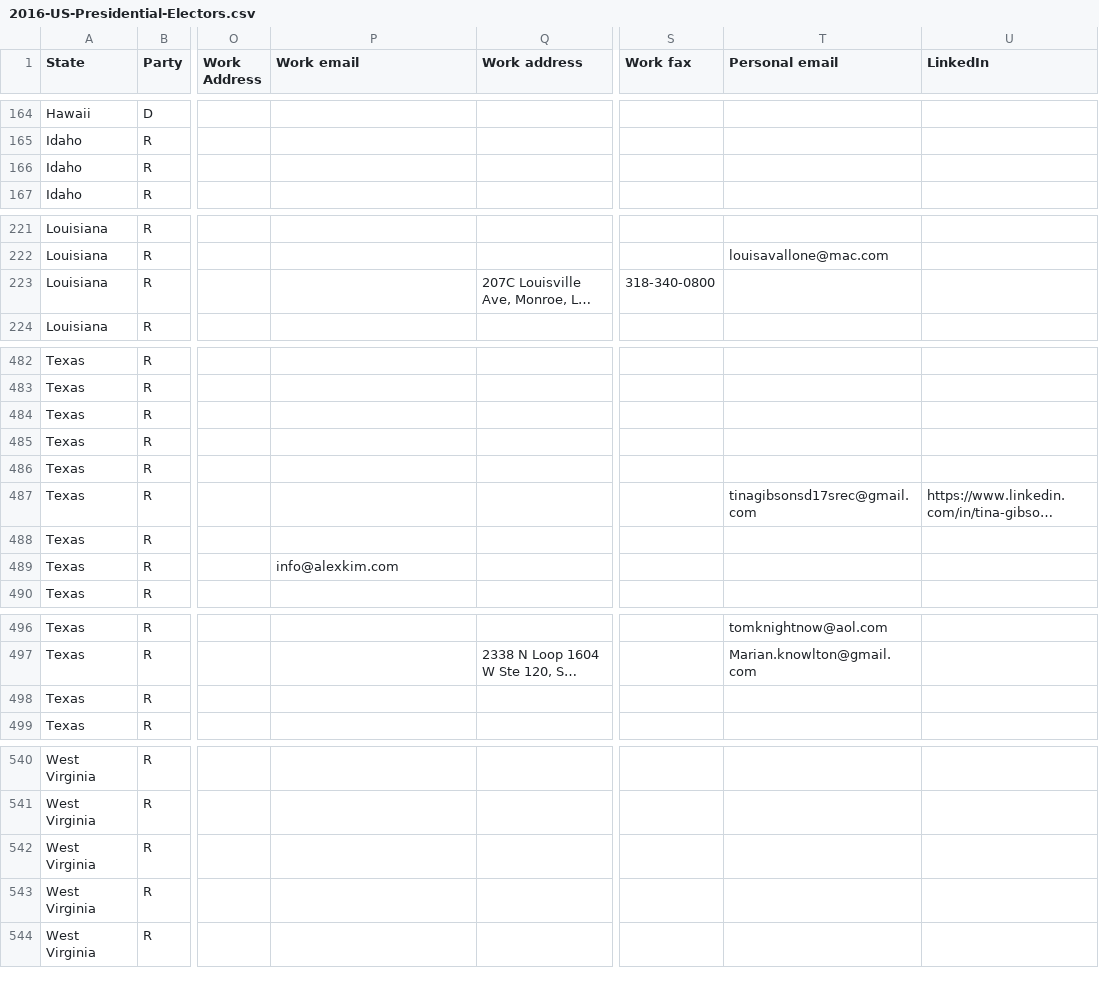
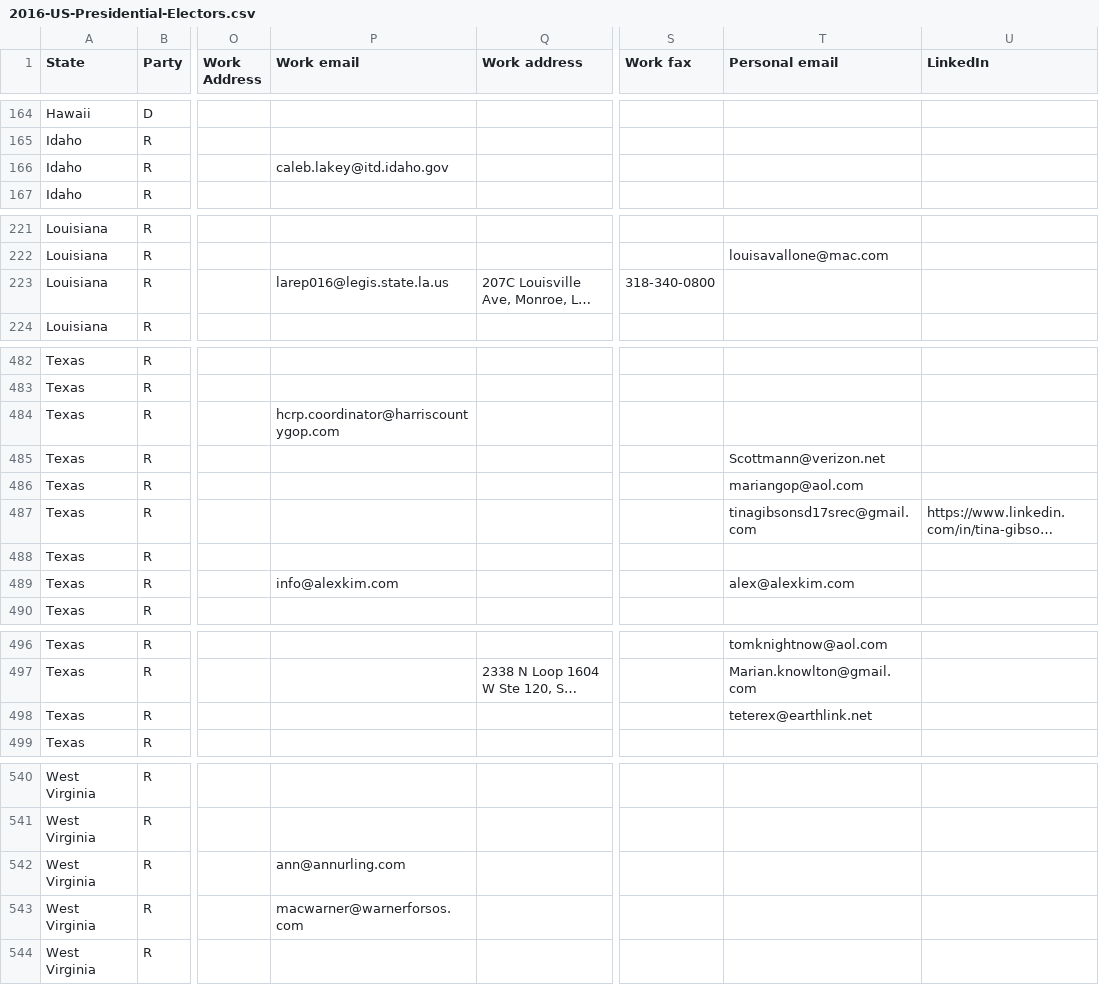
Before and after one commit to sparr/2016-US-Presidential-Electors, a CSV file: 2016-US-Presidential-Electors.csv, drawn as a sheet; only a part is shown, gaps mark what is left out; long unchanged cells end in …; the diff covers the shown part only; the diff names each change by its address in the sheet, - before the commit and + after, or states it on an @@ line.

Commit message:
mostly email addresses

```diff
--- a/2016-US-Presidential-Electors.csv
+++ b/2016-US-Presidential-Electors.csv
-P166 (Work email): (empty)
+P166 (Work email): caleb.lakey@itd.idaho.gov
-P223 (Work email): (empty)
+P223 (Work email): larep016@legis.state.la.us
-P484 (Work email): (empty)
+P484 (Work email): hcrp.coordinator@harriscountygop.com
-T485 (Personal email): (empty)
+T485 (Personal email): Scottmann@verizon.net
-T486 (Personal email): (empty)
+T486 (Personal email): mariangop@aol.com
-T489 (Personal email): (empty)
+T489 (Personal email): alex@alexkim.com
-T498 (Personal email): (empty)
+T498 (Personal email): teterex@earthlink.net
-P542 (Work email): (empty)
+P542 (Work email): ann@annurling.com
-P543 (Work email): (empty)
+P543 (Work email): macwarner@warnerforsos.com
```
Also changed, not shown: 35 edited cells elsewhere in this file.
